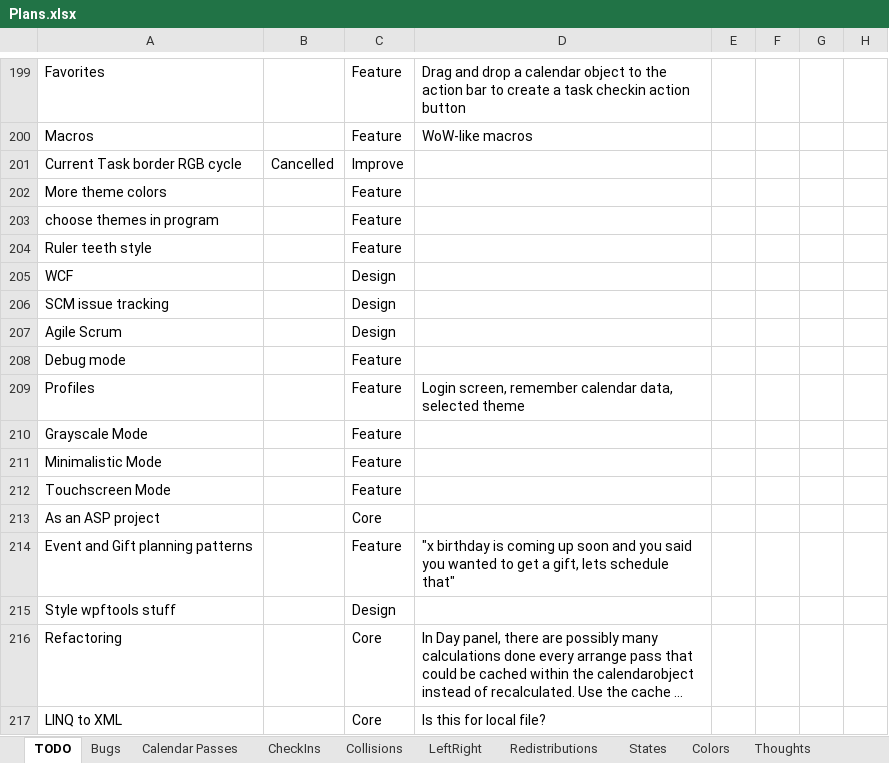
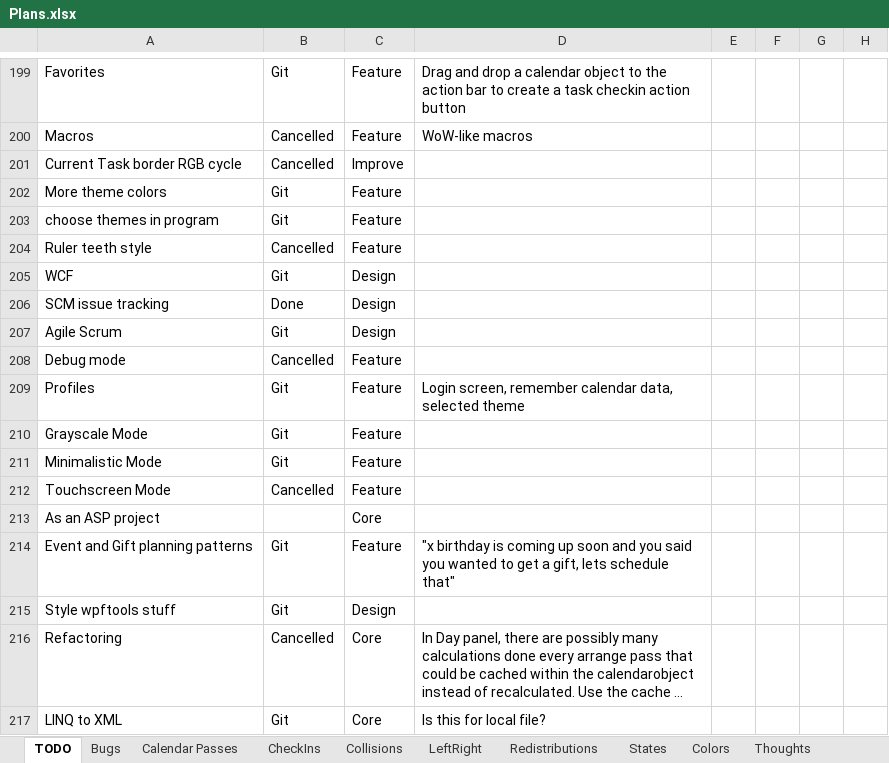
Before and after one commit to NuCode1497/TimekeeperWPF, an Excel workbook: Plans.xlsx, sheet TODO, drawn as a sheet; only a part is shown, gaps mark what is left out; long unchanged cells end in …; values as stored, in another font and other column widths than the file's, no borders; conditional formats and table styles not drawn; the diff covers the shown part only; the diff names each change by its address in the sheet, - before the commit and + after, or states it on an @@ line.

```diff
--- a/Plans.xlsx (sheet TODO)
+++ b/Plans.xlsx (sheet TODO)
-B199: (empty)
+B199: Git
-B200: (empty)
+B200: Cancelled
-B202:B203: (empty)
+B202:B203: Git
-B204: (empty)
+B204: Cancelled
-B205: (empty)
+B205: Git
-B206: (empty)
+B206: Done
-B207: (empty)
+B207: Git
-B208: (empty)
+B208: Cancelled
-B209:B211: (empty)
+B209:B211: Git
-B212: (empty)
+B212: Cancelled
-B214:B215: (empty)
+B214:B215: Git
-B216: (empty)
+B216: Cancelled
-B217: (empty)
+B217: Git
```
Also changed, not shown: 2 added rows, 2 removed rows and 47 edited cells elsewhere in this sheet, 5 other files.
